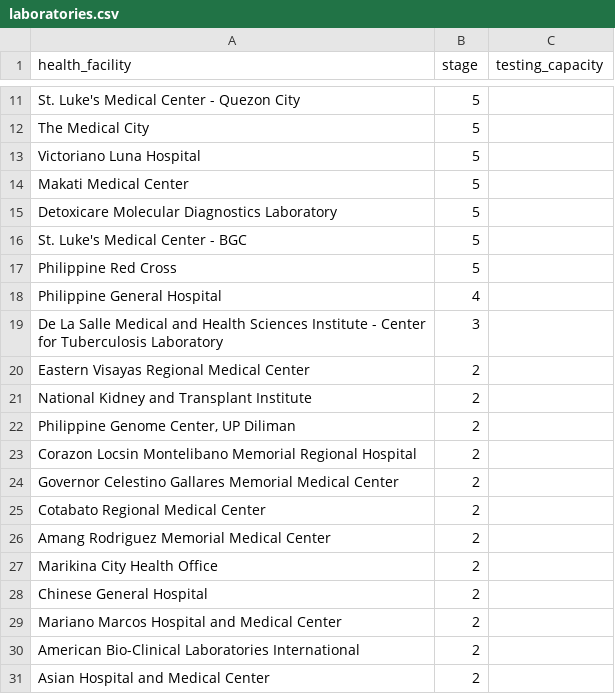
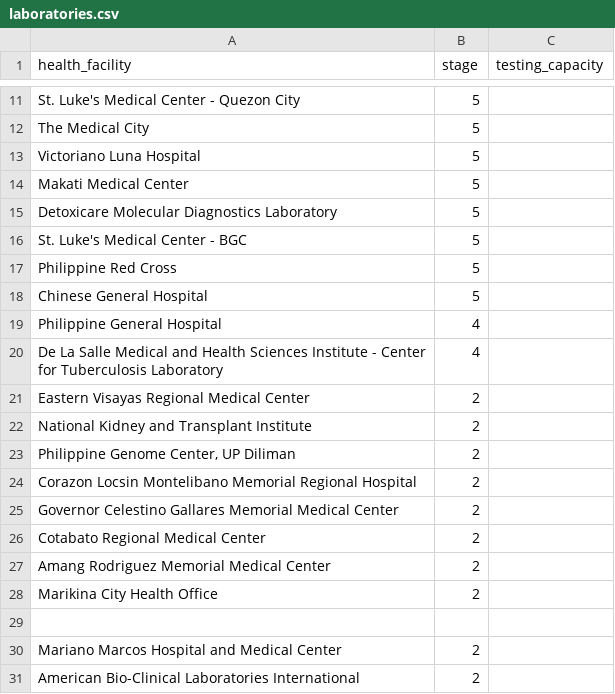
Before and after one commit to ValAnthonyB/COVID19_PH_Project, a CSV file: Raw Data/laboratories.csv, drawn as a sheet; only a part is shown, gaps mark what is left out; the shorter side is filled out with more unchanged rows.

```diff
--- a/Raw Data/laboratories.csv
+++ b/Raw Data/laboratories.csv
@@ -17,4 +17,5 @@ St. Luke's Medical Center - BGC,5,
 Philippine Red Cross,5,
+Chinese General Hospital,5,
 Philippine General Hospital,4,
-De La Salle Medical and Health Sciences Institute - Center for Tuberculosis Laboratory,3,
+De La Salle Medical and Health Sciences Institute - Center for Tuberculosis Laboratory,4,
 Eastern Visayas Regional Medical Center,2,
@@ -27,3 +28,3 @@ Amang Rodriguez Memorial Medical Center,2,
 Marikina City Health Office,2,
-Chinese General Hospital,2,
+,,
 Mariano Marcos Hospital and Medical Center,2,
```
Also changed, not shown: Raw Data/tally.csv, 14 other files.
